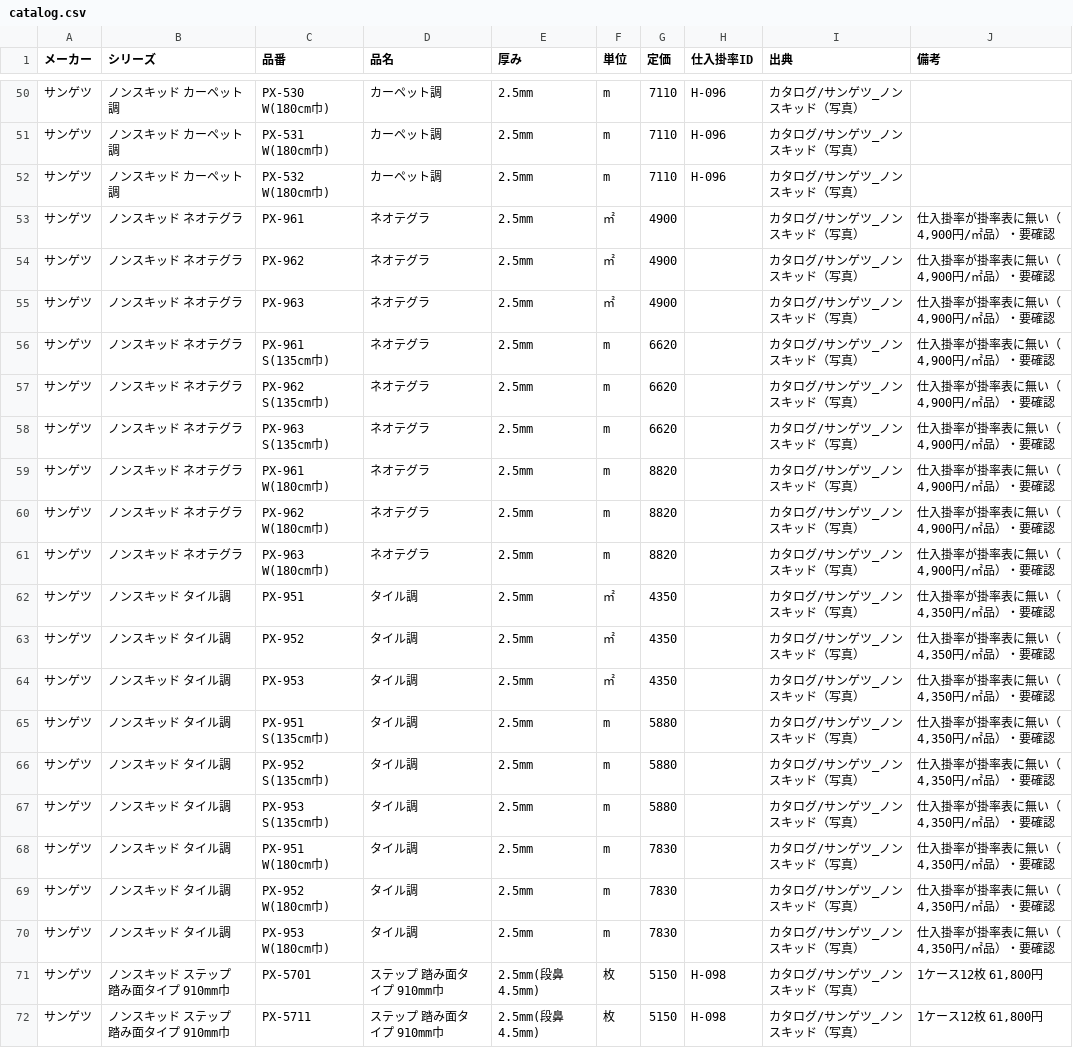
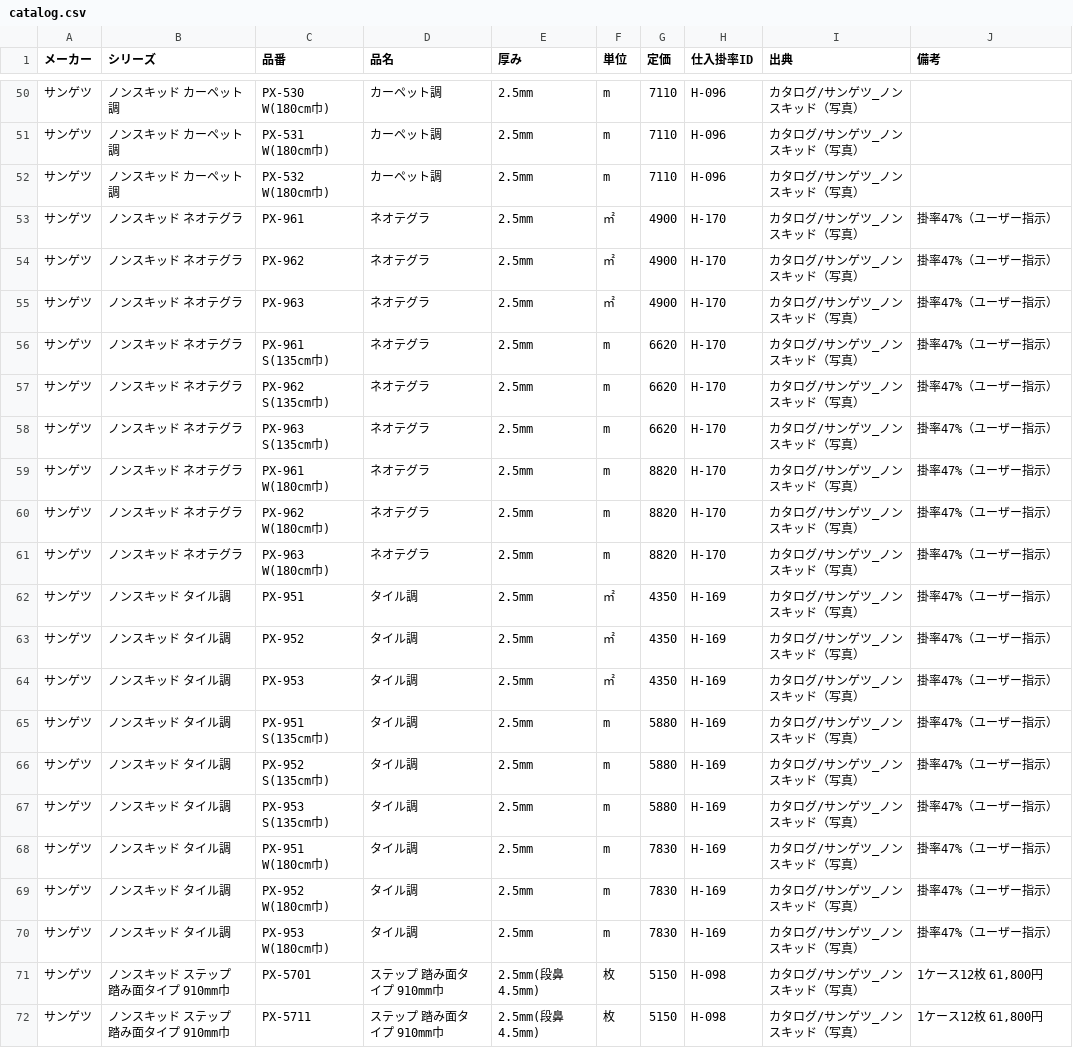
Before and after one commit to jh5d58bpbd-tech/sturdy-octo-succotash, a CSV file: data/catalog.csv, drawn as a sheet; only a part is shown, gaps mark what is left out.

```diff
--- a/data/catalog.csv
+++ b/data/catalog.csv
@@ -52,20 +52,20 @@
 サンゲツ,ノンスキッド カーペット調,PX-532 W(180cm巾),カーペット調,2.5mm,m,7110,H-096,カタログ/サンゲツ_ノンスキッド（写真）,
-サンゲツ,ノンスキッド ネオテグラ,PX-961,ネオテグラ,2.5mm,㎡,4900,,カタログ/サンゲツ_ノンスキッド（写真）,"仕入掛率が掛率表に無い（4,900円/㎡品）・要確認"
-サンゲツ,ノンスキッド ネオテグラ,PX-962,ネオテグラ,2.5mm,㎡,4900,,カタログ/サンゲツ_ノンスキッド（写真）,"仕入掛率が掛率表に無い（4,900円/㎡品）・要確認"
-サンゲツ,ノンスキッド ネオテグラ,PX-963,ネオテグラ,2.5mm,㎡,4900,,カタログ/サンゲツ_ノンスキッド（写真）,"仕入掛率が掛率表に無い（4,900円/㎡品）・要確認"
-サンゲツ,ノンスキッド ネオテグラ,PX-961 S(135cm巾),ネオテグラ,2.5mm,m,6620,,カタログ/サンゲツ_ノンスキッド（写真）,"仕入掛率が掛率表に無い（4,900円/㎡品）・要確認"
-サンゲツ,ノンスキッド ネオテグラ,PX-962 S(135cm巾),ネオテグラ,2.5mm,m,6620,,カタログ/サンゲツ_ノンスキッド（写真）,"仕入掛率が掛率表に無い（4,900円/㎡品）・要確認"
-サンゲツ,ノンスキッド ネオテグラ,PX-963 S(135cm巾),ネオテグラ,2.5mm,m,6620,,カタログ/サンゲツ_ノンスキッド（写真）,"仕入掛率が掛率表に無い（4,900円/㎡品）・要確認"
-サンゲツ,ノンスキッド ネオテグラ,PX-961 W(180cm巾),ネオテグラ,2.5mm,m,8820,,カタログ/サンゲツ_ノンスキッド（写真）,"仕入掛率が掛率表に無い（4,900円/㎡品）・要確認"
-サンゲツ,ノンスキッド ネオテグラ,PX-962 W(180cm巾),ネオテグラ,2.5mm,m,8820,,カタログ/サンゲツ_ノンスキッド（写真）,"仕入掛率が掛率表に無い（4,900円/㎡品）・要確認"
-サンゲツ,ノンスキッド ネオテグラ,PX-963 W(180cm巾),ネオテグラ,2.5mm,m,8820,,カタログ/サンゲツ_ノンスキッド（写真）,"仕入掛率が掛率表に無い（4,900円/㎡品）・要確認"
-サンゲツ,ノンスキッド タイル調,PX-951,タイル調,2.5mm,㎡,4350,,カタログ/サンゲツ_ノンスキッド（写真）,"仕入掛率が掛率表に無い（4,350円/㎡品）・要確認"
-サンゲツ,ノンスキッド タイル調,PX-952,タイル調,2.5mm,㎡,4350,,カタログ/サンゲツ_ノンスキッド（写真）,"仕入掛率が掛率表に無い（4,350円/㎡品）・要確認"
-サンゲツ,ノンスキッド タイル調,PX-953,タイル調,2.5mm,㎡,4350,,カタログ/サンゲツ_ノンスキッド（写真）,"仕入掛率が掛率表に無い（4,350円/㎡品）・要確認"
-サンゲツ,ノンスキッド タイル調,PX-951 S(135cm巾),タイル調,2.5mm,m,5880,,カタログ/サンゲツ_ノンスキッド（写真）,"仕入掛率が掛率表に無い（4,350円/㎡品）・要確認"
-サンゲツ,ノンスキッド タイル調,PX-952 S(135cm巾),タイル調,2.5mm,m,5880,,カタログ/サンゲツ_ノンスキッド（写真）,"仕入掛率が掛率表に無い（4,350円/㎡品）・要確認"
-サンゲツ,ノンスキッド タイル調,PX-953 S(135cm巾),タイル調,2.5mm,m,5880,,カタログ/サンゲツ_ノンスキッド（写真）,"仕入掛率が掛率表に無い（4,350円/㎡品）・要確認"
-サンゲツ,ノンスキッド タイル調,PX-951 W(180cm巾),タイル調,2.5mm,m,7830,,カタログ/サンゲツ_ノンスキッド（写真）,"仕入掛率が掛率表に無い（4,350円/㎡品）・要確認"
-サンゲツ,ノンスキッド タイル調,PX-952 W(180cm巾),タイル調,2.5mm,m,7830,,カタログ/サンゲツ_ノンスキッド（写真）,"仕入掛率が掛率表に無い（4,350円/㎡品）・要確認"
-サンゲツ,ノンスキッド タイル調,PX-953 W(180cm巾),タイル調,2.5mm,m,7830,,カタログ/サンゲツ_ノンスキッド（写真）,"仕入掛率が掛率表に無い（4,350円/㎡品）・要確認"
+サンゲツ,ノンスキッド ネオテグラ,PX-961,ネオテグラ,2.5mm,㎡,4900,H-170,カタログ/サンゲツ_ノンスキッド（写真）,掛率47%（ユーザー指示）
+サンゲツ,ノンスキッド ネオテグラ,PX-962,ネオテグラ,2.5mm,㎡,4900,H-170,カタログ/サンゲツ_ノンスキッド（写真）,掛率47%（ユーザー指示）
+サンゲツ,ノンスキッド ネオテグラ,PX-963,ネオテグラ,2.5mm,㎡,4900,H-170,カタログ/サンゲツ_ノンスキッド（写真）,掛率47%（ユーザー指示）
+サンゲツ,ノンスキッド ネオテグラ,PX-961 S(135cm巾),ネオテグラ,2.5mm,m,6620,H-170,カタログ/サンゲツ_ノンスキッド（写真）,掛率47%（ユーザー指示）
+サンゲツ,ノンスキッド ネオテグラ,PX-962 S(135cm巾),ネオテグラ,2.5mm,m,6620,H-170,カタログ/サンゲツ_ノンスキッド（写真）,掛率47%（ユーザー指示）
+サンゲツ,ノンスキッド ネオテグラ,PX-963 S(135cm巾),ネオテグラ,2.5mm,m,6620,H-170,カタログ/サンゲツ_ノンスキッド（写真）,掛率47%（ユーザー指示）
+サンゲツ,ノンスキッド ネオテグラ,PX-961 W(180cm巾),ネオテグラ,2.5mm,m,8820,H-170,カタログ/サンゲツ_ノンスキッド（写真）,掛率47%（ユーザー指示）
+サンゲツ,ノンスキッド ネオテグラ,PX-962 W(180cm巾),ネオテグラ,2.5mm,m,8820,H-170,カタログ/サンゲツ_ノンスキッド（写真）,掛率47%（ユーザー指示）
+サンゲツ,ノンスキッド ネオテグラ,PX-963 W(180cm巾),ネオテグラ,2.5mm,m,8820,H-170,カタログ/サンゲツ_ノンスキッド（写真）,掛率47%（ユーザー指示）
+サンゲツ,ノンスキッド タイル調,PX-951,タイル調,2.5mm,㎡,4350,H-169,カタログ/サンゲツ_ノンスキッド（写真）,掛率47%（ユーザー指示）
+サンゲツ,ノンスキッド タイル調,PX-952,タイル調,2.5mm,㎡,4350,H-169,カタログ/サンゲツ_ノンスキッド（写真）,掛率47%（ユーザー指示）
+サンゲツ,ノンスキッド タイル調,PX-953,タイル調,2.5mm,㎡,4350,H-169,カタログ/サンゲツ_ノンスキッド（写真）,掛率47%（ユーザー指示）
+サンゲツ,ノンスキッド タイル調,PX-951 S(135cm巾),タイル調,2.5mm,m,5880,H-169,カタログ/サンゲツ_ノンスキッド（写真）,掛率47%（ユーザー指示）
+サンゲツ,ノンスキッド タイル調,PX-952 S(135cm巾),タイル調,2.5mm,m,5880,H-169,カタログ/サンゲツ_ノンスキッド（写真）,掛率47%（ユーザー指示）
+サンゲツ,ノンスキッド タイル調,PX-953 S(135cm巾),タイル調,2.5mm,m,5880,H-169,カタログ/サンゲツ_ノンスキッド（写真）,掛率47%（ユーザー指示）
+サンゲツ,ノンスキッド タイル調,PX-951 W(180cm巾),タイル調,2.5mm,m,7830,H-169,カタログ/サンゲツ_ノンスキッド（写真）,掛率47%（ユーザー指示）
+サンゲツ,ノンスキッド タイル調,PX-952 W(180cm巾),タイル調,2.5mm,m,7830,H-169,カタログ/サンゲツ_ノンスキッド（写真）,掛率47%（ユーザー指示）
+サンゲツ,ノンスキッド タイル調,PX-953 W(180cm巾),タイル調,2.5mm,m,7830,H-169,カタログ/サンゲツ_ノンスキッド（写真）,掛率47%（ユーザー指示）
 サンゲツ,ノンスキッド ステップ 踏み面タイプ 910mm巾,PX-5701,ステップ 踏み面タイプ 910mm巾,2.5mm(段鼻4.5mm),枚,5150,H-098,カタログ/サンゲツ_ノンスキッド（写真）,"1ケース12枚 61,800円"
```
Also changed, not shown: data/shiire.csv, 2 other files.
